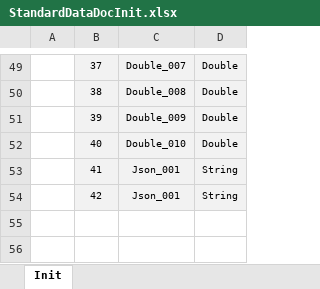
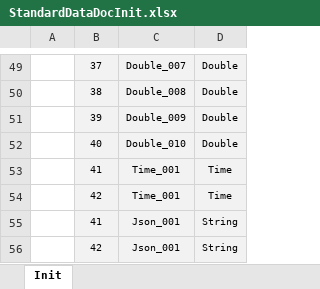
Before and after one commit to rainyingwork/ScientificAnalysis, an Excel workbook: common/common/file/doc/StandardDataDocInit.xlsx, sheet Init, drawn as a sheet; only a part is shown, gaps mark what is left out; values as stored, in another font and other column widths than the file's, no borders; the diff names each change by its address in the sheet, - before the commit and + after, or states it on an @@ line.

Commit message:
V 2.3.1
文件格式錯誤更新

```diff
--- a/common/common/file/doc/StandardDataDocInit.xlsx (sheet Init)
+++ b/common/common/file/doc/StandardDataDocInit.xlsx (sheet Init)
+row 53:  | 41 | Time_001 | Time
+row 54:  | 42 | Time_001 | Time
```
